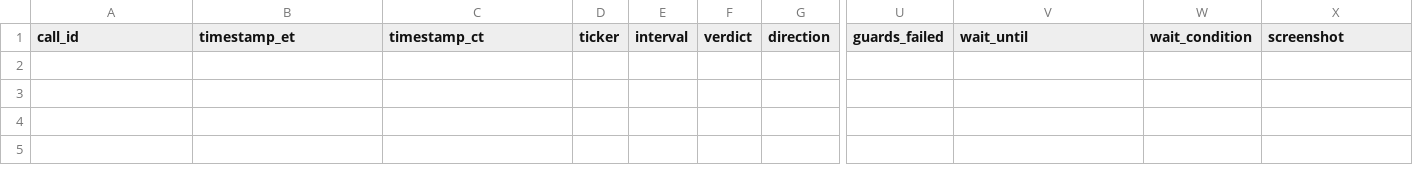
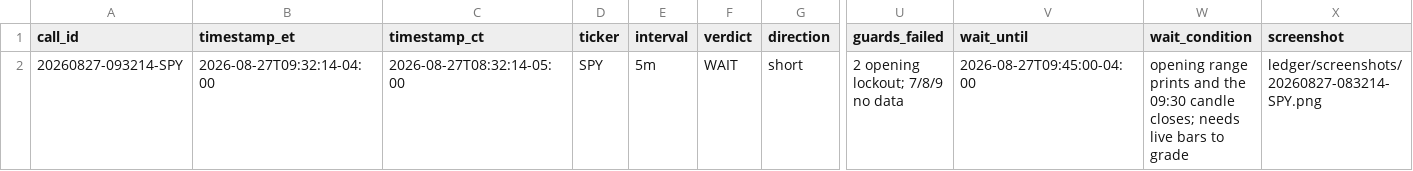
Before and after one commit to tryconco/job-search-automation, a CSV file: ledger/calls.csv, drawn as a sheet; only a part is shown, gaps mark what is left out; rows hold the shown columns only; the diff names each change by its address in the sheet, - before the commit and + after, or states it on an @@ line.

```diff
--- a/ledger/calls.csv
+++ b/ledger/calls.csv
+row 2: 20260827-093214-SPY | 2026-08-27T09:32:14-04:00 | 2026-08-27T08:32:14-05:00 | SPY | 5m | WAIT | short | 2 opening lockout; 7/8/9 no data | 2026-08-27T09:45:00-04:00 | opening range prints and the 09:30 candle closes; needs live bars to grade | ledger/screenshots/20260827-083214-SPY.png
```
Also changed, not shown: 5 other files.
